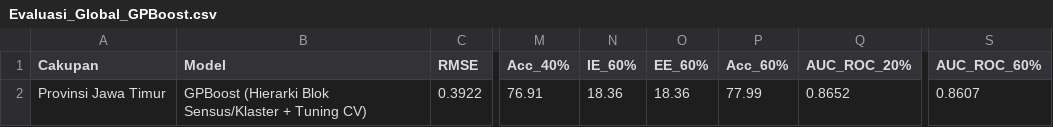
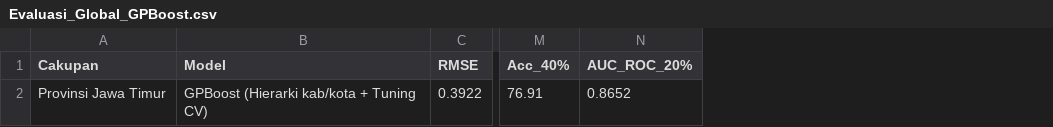
Before and after one commit to anggiMPA/Skripsi_Model_PMT, a CSV file: data/Evaluasi_Global_GPBoost.csv, drawn as a sheet; only a part is shown, gaps mark what is left out; the diff names each change by its address in the sheet, - before the commit and + after, or states it on an @@ line.

```diff
--- a/data/Evaluasi_Global_GPBoost.csv
+++ b/data/Evaluasi_Global_GPBoost.csv
-column N (IE_60%), row 2: 18.36
-column O (EE_60%), row 2: 18.36
-column P (Acc_60%), row 2: 77.99
-column S (AUC_ROC_60%), row 2: 0.8607
-B2 (Model): GPBoost (Hierarki Blok Sensus/Klaster + Tuning CV)
+B2 (Model): GPBoost (Hierarki kab/kota + Tuning CV)
```
Also changed, not shown: data/Evaluasi_38KabKota_XGBoost.csv, data/Evaluasi_Global_XGBoost.csv, 11 other files.
